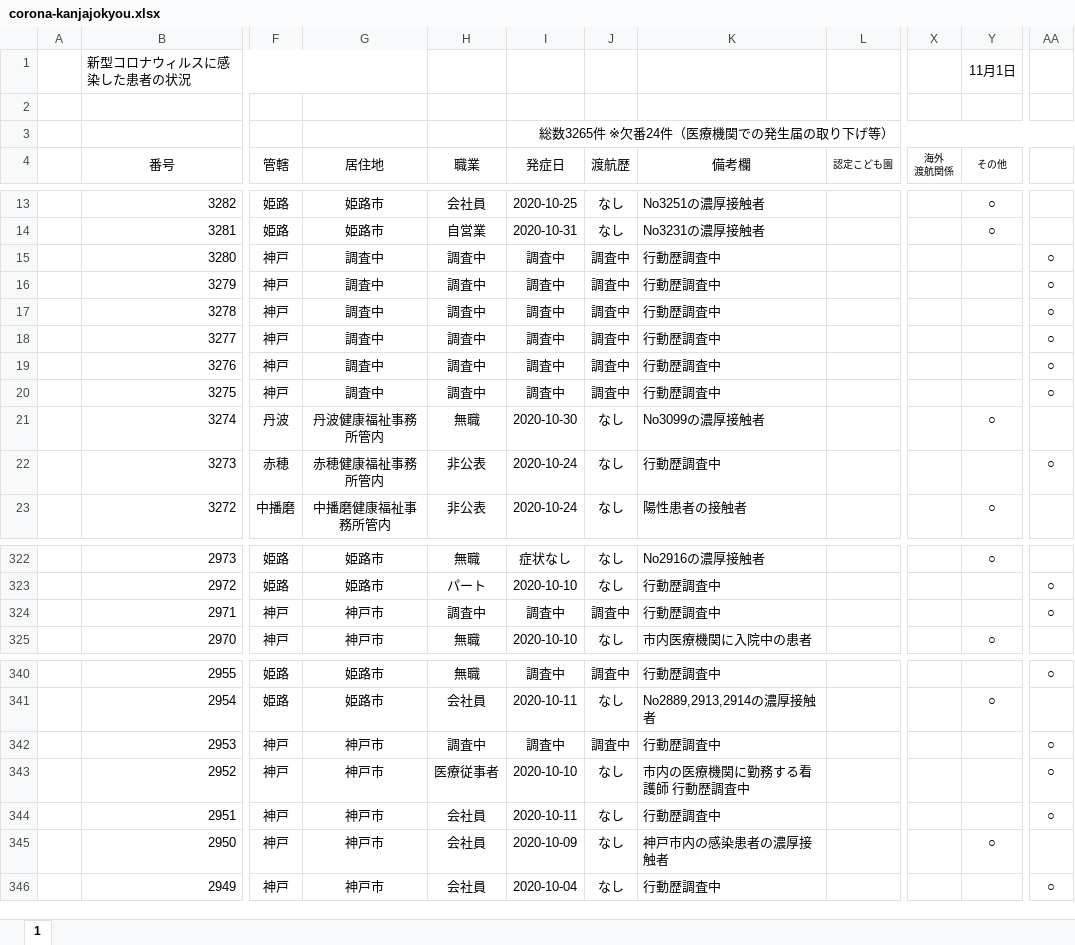
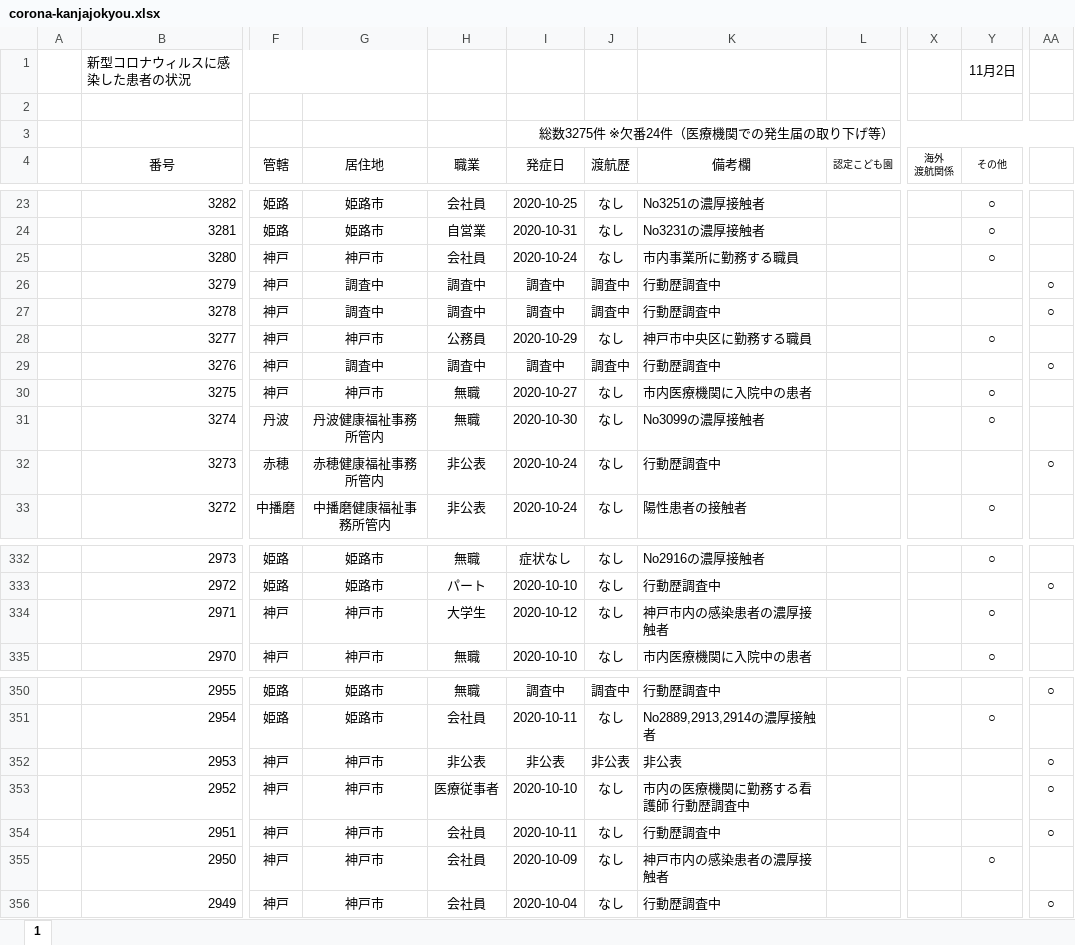
Before and after one commit to imabari/hyougo-covid19, an Excel workbook: corona-kanjajokyou.xlsx, sheet 1, drawn as a sheet; only a part is shown, gaps mark what is left out; values as stored, in another font and other column widths than the file's, no borders; conditional formats not drawn; addresses are those after the commit; the diff covers the shown part only; the diff names each change by its address in the sheet, - before the commit and + after, or states it on an @@ line.

```diff
--- a/corona-kanjajokyou.xlsx (sheet 1)
+++ b/corona-kanjajokyou.xlsx (sheet 1)
-Y1 (その他): 11月1日
+Y1 (その他): 11月2日
-I3 (発症日): 総数3265件 ※欠番24件（医療機関での発生届の取り下げ等）
+I3 (発症日): 総数3275件 ※欠番24件（医療機関での発生届の取り下げ等）
-G25 (居住地): 調査中
+G25 (居住地): 神戸市
-H25 (職業): 調査中
+H25 (職業): 会社員
-I25 (発症日): 調査中
+I25 (発症日): 2020-10-24
-J25 (渡航歴): 調査中
+J25 (渡航歴): なし
-K25 (備考欄): 行動歴調査中
+K25 (備考欄): 市内事業所に勤務する職員
-Y25 (その他): (empty)
+Y25 (その他): ○
-AA25: ○
+AA25: (empty)
-G28 (居住地): 調査中
+G28 (居住地): 神戸市
-H28 (職業): 調査中
+H28 (職業): 公務員
-I28 (発症日): 調査中
+I28 (発症日): 2020-10-29
-J28 (渡航歴): 調査中
+J28 (渡航歴): なし
-K28 (備考欄): 行動歴調査中
+K28 (備考欄): 神戸市中央区に勤務する職員
-Y28 (その他): (empty)
+Y28 (その他): ○
-AA28: ○
+AA28: (empty)
-G30 (居住地): 調査中
+G30 (居住地): 神戸市
-H30 (職業): 調査中
+H30 (職業): 無職
-I30 (発症日): 調査中
+I30 (発症日): 2020-10-27
-J30 (渡航歴): 調査中
+J30 (渡航歴): なし
-K30 (備考欄): 行動歴調査中
+K30 (備考欄): 市内医療機関に入院中の患者
-Y30 (その他): (empty)
+Y30 (その他): ○
-AA30: ○
+AA30: (empty)
-H334 (職業): 調査中
+H334 (職業): 大学生
-I334 (発症日): 調査中
+I334 (発症日): 2020-10-12
-J334 (渡航歴): 調査中
+J334 (渡航歴): なし
-K334 (備考欄): 行動歴調査中
+K334 (備考欄): 神戸市内の感染患者の濃厚接触者
-Y334 (その他): (empty)
+Y334 (その他): ○
-AA334: ○
+AA334: (empty)
-H352 (職業): 調査中
+H352 (職業): 非公表
-I352 (発症日): 調査中
+I352 (発症日): 非公表
-J352 (渡航歴): 調査中
+J352 (渡航歴): 非公表
-K352 (備考欄): 行動歴調査中
+K352 (備考欄): 非公表
```
Also changed, not shown: 10 added rows and 43 edited cells elsewhere in this sheet, formulas that keep their value, daily_kanja.xlsx, 3 other files.
